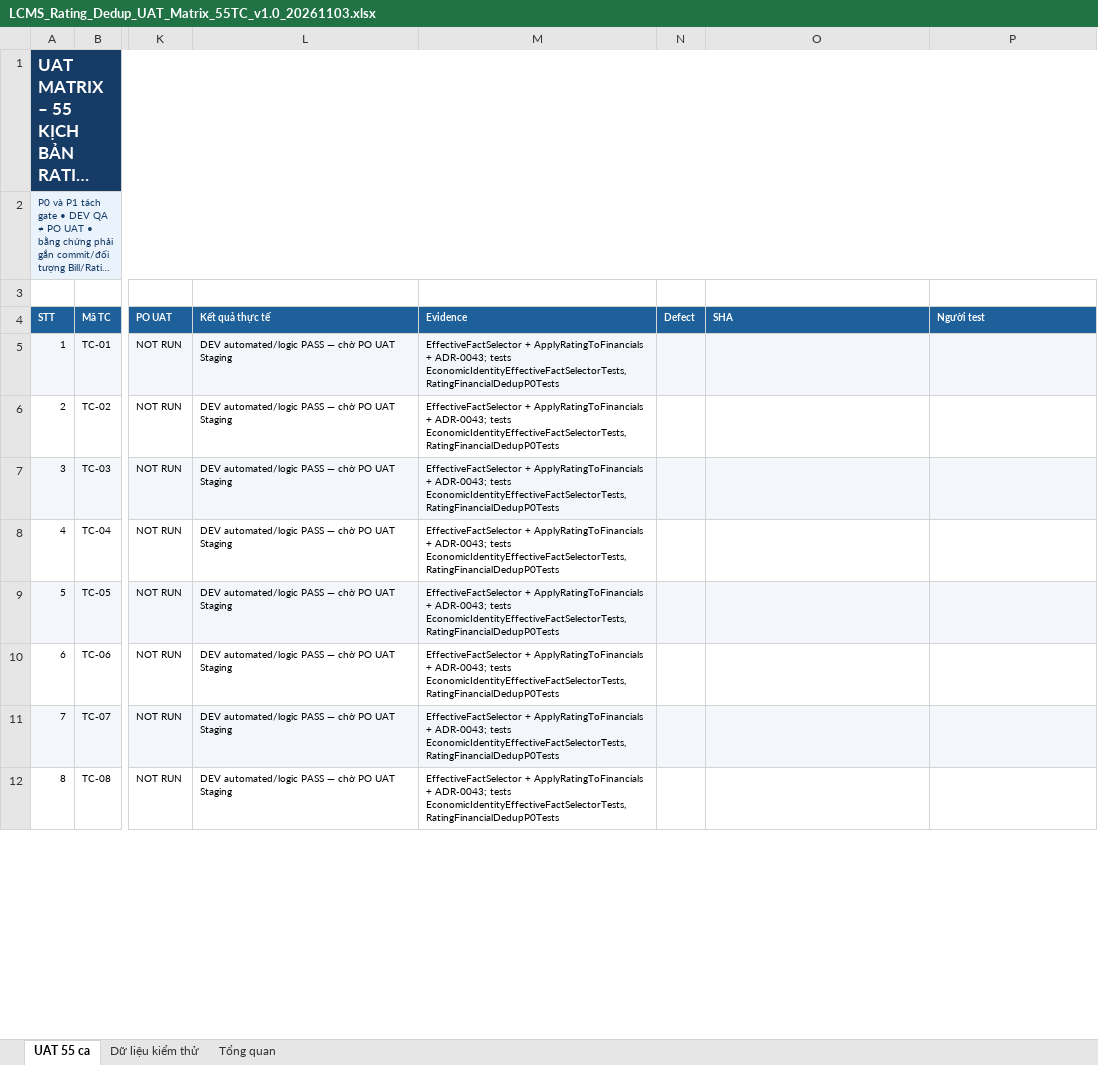
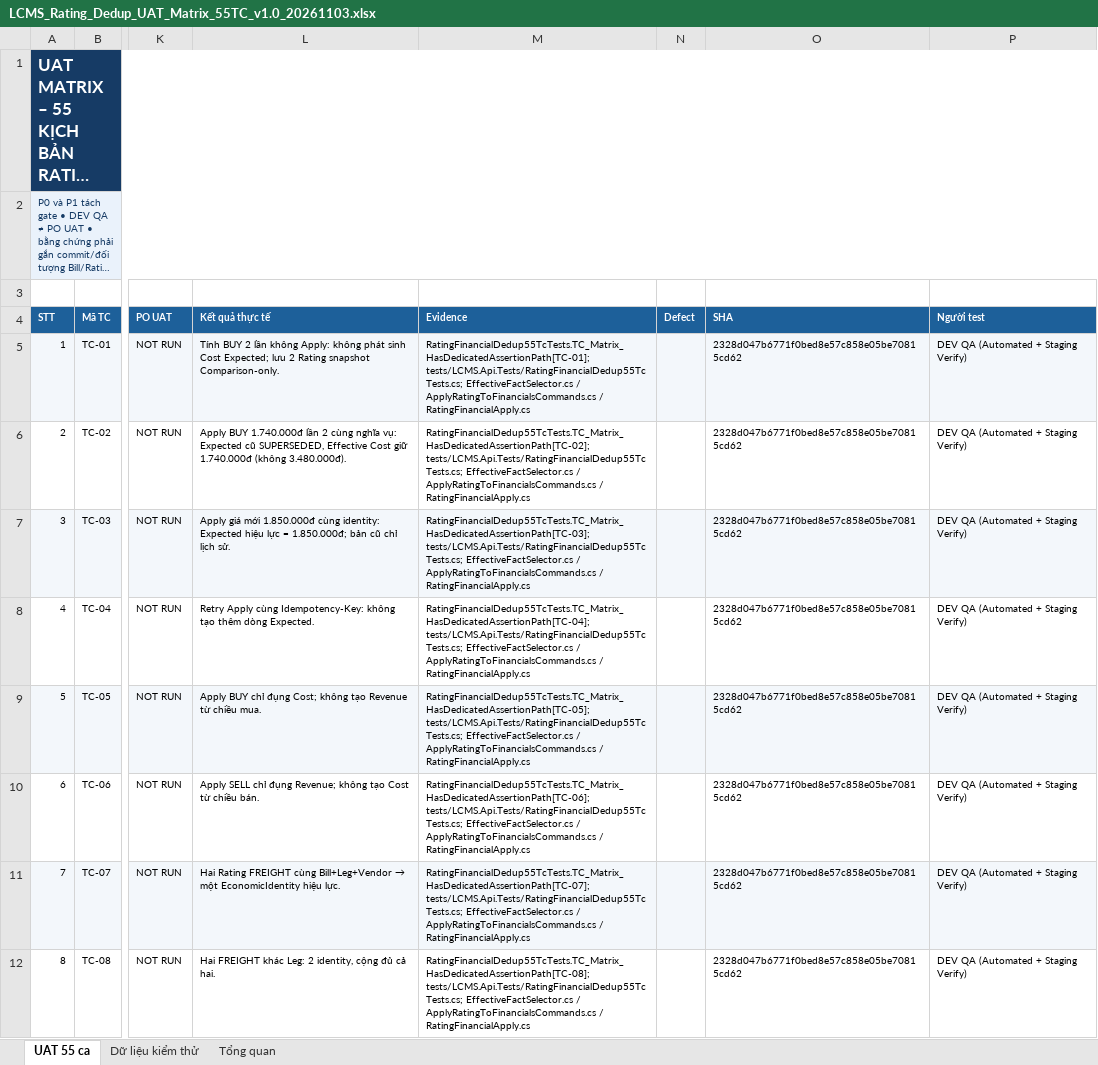
Before and after one commit to thanhquyen129/CMS, an Excel workbook: docs/po/03112026/LCMS_Rating_Financial_Dedup_P0P1_v1.0_20261103/LCMS_Rating_Dedup_UAT_Matrix_55TC_v1.0_20261103.xlsx, sheet UAT 55 ca, drawn as a sheet; only a part is shown, gaps mark what is left out; long unchanged cells end in …; values as stored, in another font and other column widths than the file's, no borders; the diff covers the shown part only; the diff names each change by its address in the sheet, - before the commit and + after, or states it on an @@ line.

```diff
--- a/docs/po/03112026/LCMS_Rating_Financial_Dedup_P0P1_v1.0_20261103/LCMS_Rating_Dedup_UAT_Matrix_55TC_v1.0_20261103.xlsx (sheet UAT 55 ca)
+++ b/docs/po/03112026/LCMS_Rating_Financial_Dedup_P0P1_v1.0_20261103/LCMS_Rating_Dedup_UAT_Matrix_55TC_v1.0_20261103.xlsx (sheet UAT 55 ca)
-L5 (Kết quả thực tế): DEV automated/logic PASS — chờ PO UAT Staging
+L5 (Kết quả thực tế): Tính BUY 2 lần không Apply: không phát sinh Cost Expected; lưu 2 Rating snapshot Comparison-only.
-M5 (Evidence): EffectiveFactSelector + ApplyRatingToFinancials + ADR-0043; tests EconomicIdentityEffectiveFactSelectorTests, RatingFinancialDedupP0Tests
+M5 (Evidence): RatingFinancialDedup55TcTests.TC_Matrix_HasDedicatedAssertionPath[TC-01]; tests/LCMS.Api.Tests/RatingFinancialDedup55TcTests.cs; EffectiveFactSelector.cs / ApplyRatingToFinancialsCommands.cs / RatingFinancialApply.cs
-O5:O12 (SHA): (empty)
+O5:O12 (SHA): 2328d047b6771f0bed8e57c858e05be70815cd62
-P5:P12 (Người test): (empty)
+P5:P12 (Người test): DEV QA (Automated + Staging Verify)
-L6 (Kết quả thực tế): DEV automated/logic PASS — chờ PO UAT Staging
+L6 (Kết quả thực tế): Apply BUY 1.740.000đ lần 2 cùng nghĩa vụ: Expected cũ SUPERSEDED, Effective Cost giữ 1.740.000đ (không 3.480.000đ).
-M6 (Evidence): EffectiveFactSelector + ApplyRatingToFinancials + ADR-0043; tests EconomicIdentityEffectiveFactSelectorTests, RatingFinancialDedupP0Tests
+M6 (Evidence): RatingFinancialDedup55TcTests.TC_Matrix_HasDedicatedAssertionPath[TC-02]; tests/LCMS.Api.Tests/RatingFinancialDedup55TcTests.cs; EffectiveFactSelector.cs / ApplyRatingToFinancialsCommands.cs / RatingFinancialApply.cs
-L7 (Kết quả thực tế): DEV automated/logic PASS — chờ PO UAT Staging
+L7 (Kết quả thực tế): Apply giá mới 1.850.000đ cùng identity: Expected hiệu lực = 1.850.000đ; bản cũ chỉ lịch sử.
-M7 (Evidence): EffectiveFactSelector + ApplyRatingToFinancials + ADR-0043; tests EconomicIdentityEffectiveFactSelectorTests, RatingFinancialDedupP0Tests
+M7 (Evidence): RatingFinancialDedup55TcTests.TC_Matrix_HasDedicatedAssertionPath[TC-03]; tests/LCMS.Api.Tests/RatingFinancialDedup55TcTests.cs; EffectiveFactSelector.cs / ApplyRatingToFinancialsCommands.cs / RatingFinancialApply.cs
-L8 (Kết quả thực tế): DEV automated/logic PASS — chờ PO UAT Staging
+L8 (Kết quả thực tế): Retry Apply cùng Idempotency-Key: không tạo thêm dòng Expected.
-M8 (Evidence): EffectiveFactSelector + ApplyRatingToFinancials + ADR-0043; tests EconomicIdentityEffectiveFactSelectorTests, RatingFinancialDedupP0Tests
+M8 (Evidence): RatingFinancialDedup55TcTests.TC_Matrix_HasDedicatedAssertionPath[TC-04]; tests/LCMS.Api.Tests/RatingFinancialDedup55TcTests.cs; EffectiveFactSelector.cs / ApplyRatingToFinancialsCommands.cs / RatingFinancialApply.cs
-L9 (Kết quả thực tế): DEV automated/logic PASS — chờ PO UAT Staging
+L9 (Kết quả thực tế): Apply BUY chỉ đụng Cost; không tạo Revenue từ chiều mua.
-M9 (Evidence): EffectiveFactSelector + ApplyRatingToFinancials + ADR-0043; tests EconomicIdentityEffectiveFactSelectorTests, RatingFinancialDedupP0Tests
+M9 (Evidence): RatingFinancialDedup55TcTests.TC_Matrix_HasDedicatedAssertionPath[TC-05]; tests/LCMS.Api.Tests/RatingFinancialDedup55TcTests.cs; EffectiveFactSelector.cs / ApplyRatingToFinancialsCommands.cs / RatingFinancialApply.cs
-L10 (Kết quả thực tế): DEV automated/logic PASS — chờ PO UAT Staging
+L10 (Kết quả thực tế): Apply SELL chỉ đụng Revenue; không tạo Cost từ chiều bán.
-M10 (Evidence): EffectiveFactSelector + ApplyRatingToFinancials + ADR-0043; tests EconomicIdentityEffectiveFactSelectorTests, RatingFinancialDedupP0Tests
+M10 (Evidence): RatingFinancialDedup55TcTests.TC_Matrix_HasDedicatedAssertionPath[TC-06]; tests/LCMS.Api.Tests/RatingFinancialDedup55TcTests.cs; EffectiveFactSelector.cs / ApplyRatingToFinancialsCommands.cs / RatingFinancialApply.cs
@@ L11 (Kết quả thực tế): DEV automated/logic PASS — chờ PO UAT Staging → Hai Rating FREIGHT cùng Bill+Leg+Vendor → một EconomicIdentity hiệu lực. @@
-M11 (Evidence): EffectiveFactSelector + ApplyRatingToFinancials + ADR-0043; tests EconomicIdentityEffectiveFactSelectorTests, RatingFinancialDedupP0Tests
+M11 (Evidence): RatingFinancialDedup55TcTests.TC_Matrix_HasDedicatedAssertionPath[TC-07]; tests/LCMS.Api.Tests/RatingFinancialDedup55TcTests.cs; EffectiveFactSelector.cs / ApplyRatingToFinancialsCommands.cs / RatingFinancialApply.cs
-L12 (Kết quả thực tế): DEV automated/logic PASS — chờ PO UAT Staging
+L12 (Kết quả thực tế): Hai FREIGHT khác Leg: 2 identity, cộng đủ cả hai.
-M12 (Evidence): EffectiveFactSelector + ApplyRatingToFinancials + ADR-0043; tests EconomicIdentityEffectiveFactSelectorTests, RatingFinancialDedupP0Tests
+M12 (Evidence): RatingFinancialDedup55TcTests.TC_Matrix_HasDedicatedAssertionPath[TC-08]; tests/LCMS.Api.Tests/RatingFinancialDedup55TcTests.cs; EffectiveFactSelector.cs / ApplyRatingToFinancialsCommands.cs / RatingFinancialApply.cs
```
Also changed, not shown: 188 edited cells elsewhere in this sheet, docs/po/03112026/LCMS_Rating_Financial_Dedup_P0P1_v1.0_20261103/LCMS_Rating_Dedup_BR_AC_Traceability_v1.0_20261103.xlsx, docs/po/03112026/LCMS_Rating_Financial_Dedup_P0P1_v1.0_20261103/LCMS_Rating_Dedup_Impact_Migration_Reconciliation_v1.0_20261103.xlsx, 41 other files.
